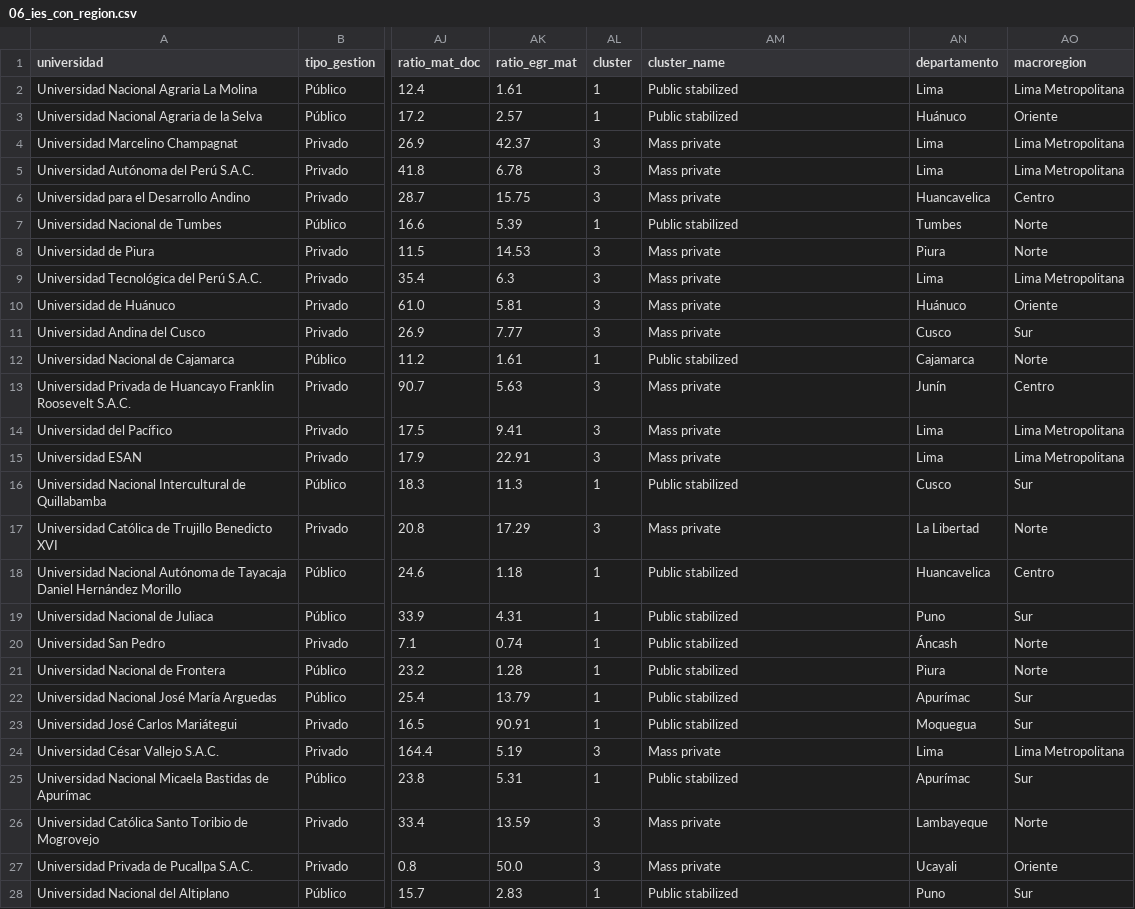
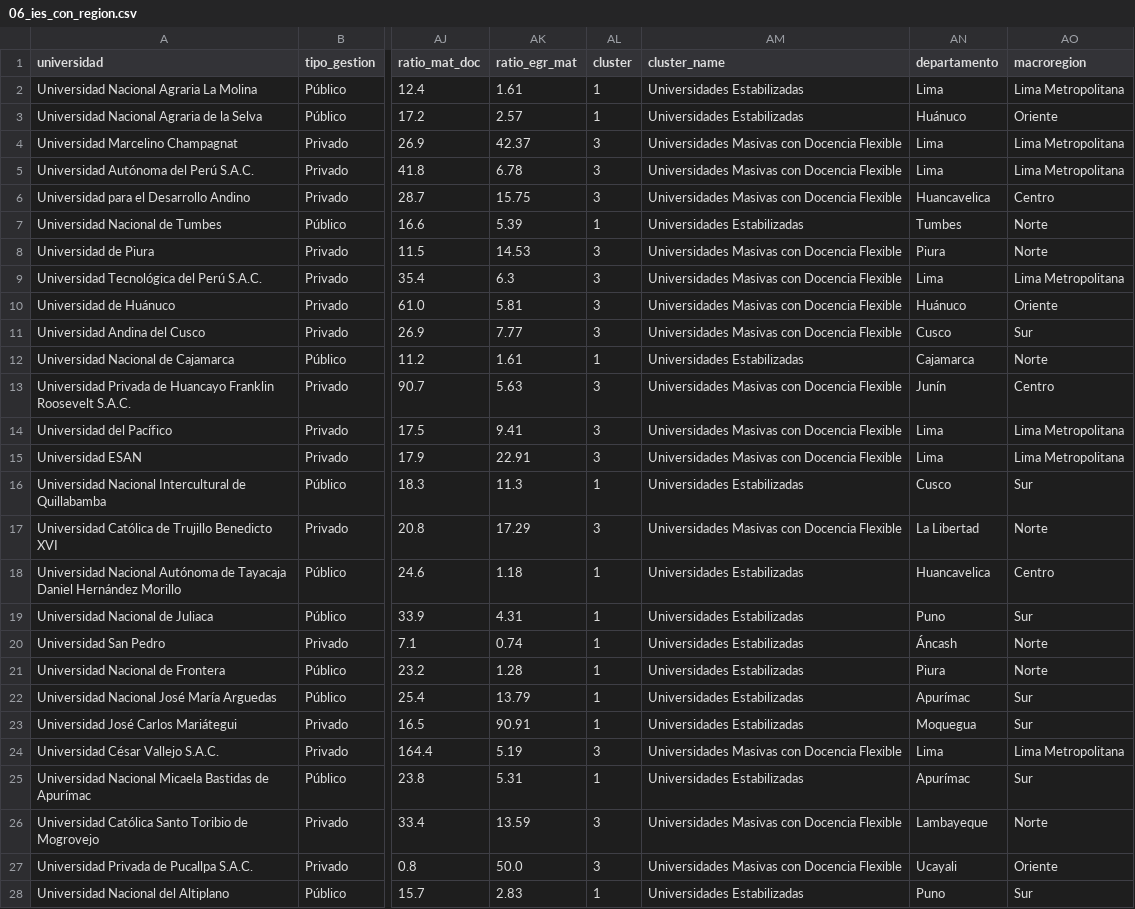
Before and after one commit to etocto/clustering-universidades-peru, a CSV file: outputs/tables/06_ies_con_region.csv, drawn as a sheet; only a part is shown, gaps mark what is left out; the diff covers the shown part only; the diff names each change by its address in the sheet, - before the commit and + after, or states it on an @@ line.

```diff
--- a/outputs/tables/06_ies_con_region.csv
+++ b/outputs/tables/06_ies_con_region.csv
-AM2:AM3 (cluster_name): Public stabilized
+AM2:AM3 (cluster_name): Universidades Estabilizadas
-AM4:AM6 (cluster_name): Mass private
+AM4:AM6 (cluster_name): Universidades Masivas con Docencia Flexible
-AM7 (cluster_name): Public stabilized
+AM7 (cluster_name): Universidades Estabilizadas
-AM8:AM11 (cluster_name): Mass private
+AM8:AM11 (cluster_name): Universidades Masivas con Docencia Flexible
-AM12 (cluster_name): Public stabilized
+AM12 (cluster_name): Universidades Estabilizadas
-AM13:AM15 (cluster_name): Mass private
+AM13:AM15 (cluster_name): Universidades Masivas con Docencia Flexible
-AM16 (cluster_name): Public stabilized
+AM16 (cluster_name): Universidades Estabilizadas
-AM17 (cluster_name): Mass private
+AM17 (cluster_name): Universidades Masivas con Docencia Flexible
-AM18:AM23 (cluster_name): Public stabilized
+AM18:AM23 (cluster_name): Universidades Estabilizadas
-AM24 (cluster_name): Mass private
+AM24 (cluster_name): Universidades Masivas con Docencia Flexible
-AM25 (cluster_name): Public stabilized
+AM25 (cluster_name): Universidades Estabilizadas
-AM26:AM27 (cluster_name): Mass private
+AM26:AM27 (cluster_name): Universidades Masivas con Docencia Flexible
-AM28 (cluster_name): Public stabilized
+AM28 (cluster_name): Universidades Estabilizadas
```
Also changed, not shown: 72 edited cells elsewhere in this file, 15 other files.
